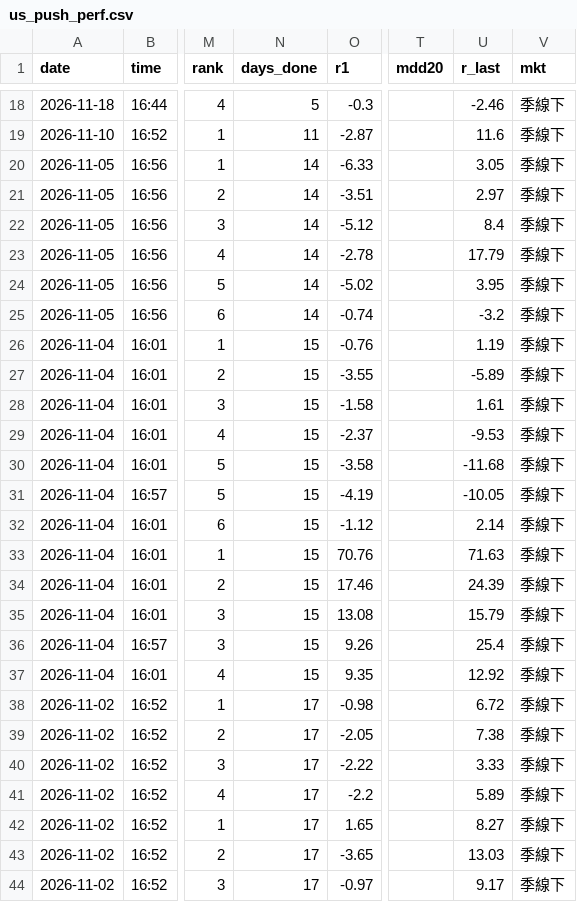
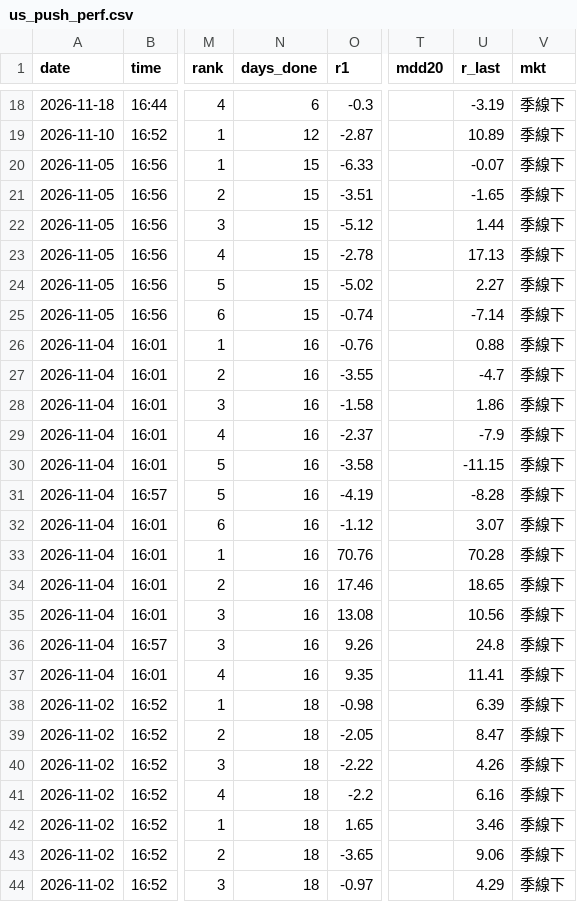
Before and after one commit to Joesung0719/pro-terminal, a CSV file: tracking/us_push_perf.csv, drawn as a sheet; only a part is shown, gaps mark what is left out; the diff covers the shown part only; the diff names each change by its address in the sheet, - before the commit and + after, or states it on an @@ line.

```diff
--- a/tracking/us_push_perf.csv
+++ b/tracking/us_push_perf.csv
-N18 (days_done): 5
+N18 (days_done): 6
-U18 (r_last): -2.46
+U18 (r_last): -3.19
-N19 (days_done): 11
+N19 (days_done): 12
-U19 (r_last): 11.6
+U19 (r_last): 10.89
-N20:N25 (days_done): 14
+N20:N25 (days_done): 15
-U20 (r_last): 3.05
+U20 (r_last): -0.07
-U21 (r_last): 2.97
+U21 (r_last): -1.65
-U22 (r_last): 8.4
+U22 (r_last): 1.44
-U23 (r_last): 17.79
+U23 (r_last): 17.13
-U24 (r_last): 3.95
+U24 (r_last): 2.27
-U25 (r_last): -3.2
+U25 (r_last): -7.14
-N26:N37 (days_done): 15
+N26:N37 (days_done): 16
-U26 (r_last): 1.19
+U26 (r_last): 0.88
-U27 (r_last): -5.89
+U27 (r_last): -4.7
-U28 (r_last): 1.61
+U28 (r_last): 1.86
-U29 (r_last): -9.53
+U29 (r_last): -7.9
-U30 (r_last): -11.68
+U30 (r_last): -11.15
-U31 (r_last): -10.05
+U31 (r_last): -8.28
-U32 (r_last): 2.14
+U32 (r_last): 3.07
-U33 (r_last): 71.63
+U33 (r_last): 70.28
-U34 (r_last): 24.39
+U34 (r_last): 18.65
-U35 (r_last): 15.79
+U35 (r_last): 10.56
-U36 (r_last): 25.4
+U36 (r_last): 24.8
-U37 (r_last): 12.92
+U37 (r_last): 11.41
-N38:N44 (days_done): 17
+N38:N44 (days_done): 18
-U38 (r_last): 6.72
+U38 (r_last): 6.39
-U39 (r_last): 7.38
+U39 (r_last): 8.47
-U40 (r_last): 3.33
+U40 (r_last): 4.26
-U41 (r_last): 5.89
+U41 (r_last): 6.16
-U42 (r_last): 8.27
+U42 (r_last): 3.46
-U43 (r_last): 13.03
+U43 (r_last): 9.06
-U44 (r_last): 9.17
+U44 (r_last): 4.29
```
Also changed, not shown: 44 edited cells elsewhere in this file, 1 other file.
